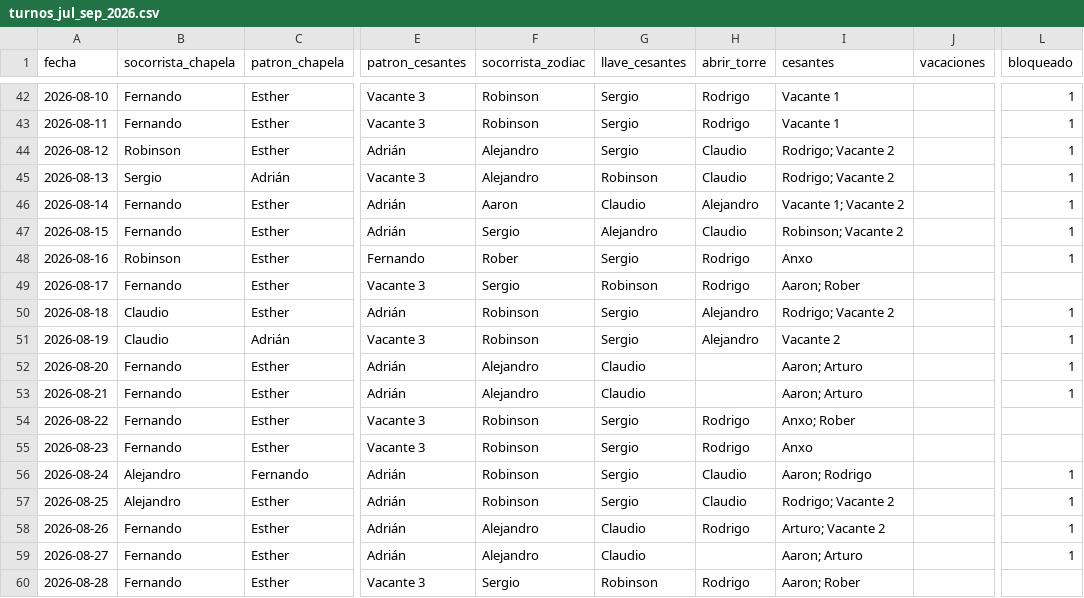
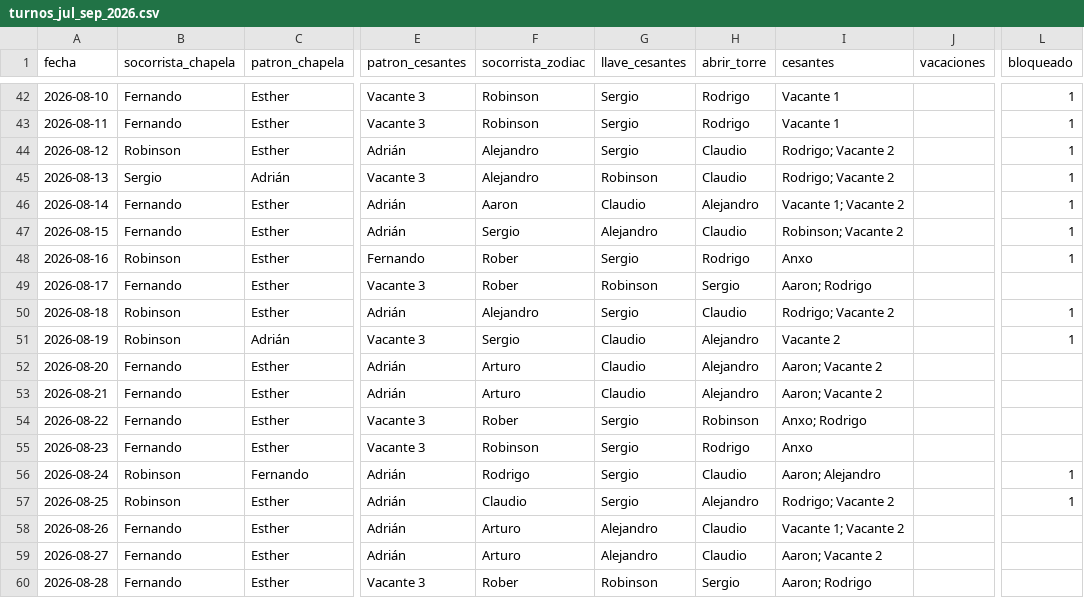
Before and after one commit to andrespi97/playas, a CSV file: turnos_jul_sep_2026.csv, drawn as a sheet; only a part is shown, gaps mark what is left out; the diff covers the shown part only; the diff names each change by its address in the sheet, - before the commit and + after, or states it on an @@ line.

Commit message:
Reparte Zodiac desde el 18 ago entre el pool, salvo Arturo y Rober.
Así no recae siempre en los mismos; Robinson cubre Chapela el 24, 25 y 31.

```diff
--- a/turnos_jul_sep_2026.csv
+++ b/turnos_jul_sep_2026.csv
-F49 (socorrista_zodiac): Sergio
+F49 (socorrista_zodiac): Rober
-H49 (abrir_torre): Rodrigo
+H49 (abrir_torre): Sergio
-I49 (cesantes): Aaron; Rober
+I49 (cesantes): Aaron; Rodrigo
-B50:B51 (socorrista_chapela): Claudio
+B50:B51 (socorrista_chapela): Robinson
-F50 (socorrista_zodiac): Robinson
+F50 (socorrista_zodiac): Alejandro
-H50 (abrir_torre): Alejandro
+H50 (abrir_torre): Claudio
-F51 (socorrista_zodiac): Robinson
+F51 (socorrista_zodiac): Sergio
-G51 (llave_cesantes): Sergio
+G51 (llave_cesantes): Claudio
-F52:F53 (socorrista_zodiac): Alejandro
+F52:F53 (socorrista_zodiac): Arturo
-H52:H53 (abrir_torre): (empty)
+H52:H53 (abrir_torre): Alejandro
-I52:I53 (cesantes): Aaron; Arturo
+I52:I53 (cesantes): Aaron; Vacante 2
-L52:L53 (bloqueado): 1
+L52:L53 (bloqueado): (empty)
-F54 (socorrista_zodiac): Robinson
+F54 (socorrista_zodiac): Rober
-H54 (abrir_torre): Rodrigo
+H54 (abrir_torre): Robinson
-I54 (cesantes): Anxo; Rober
+I54 (cesantes): Anxo; Rodrigo
-B56:B57 (socorrista_chapela): Alejandro
+B56:B57 (socorrista_chapela): Robinson
-F56 (socorrista_zodiac): Robinson
+F56 (socorrista_zodiac): Rodrigo
-I56 (cesantes): Aaron; Rodrigo
+I56 (cesantes): Aaron; Alejandro
-F57 (socorrista_zodiac): Robinson
+F57 (socorrista_zodiac): Claudio
-H57 (abrir_torre): Claudio
+H57 (abrir_torre): Alejandro
-F58:F59 (socorrista_zodiac): Alejandro
+F58:F59 (socorrista_zodiac): Arturo
-G58:G59 (llave_cesantes): Claudio
+G58:G59 (llave_cesantes): Alejandro
-H58 (abrir_torre): Rodrigo
+H58 (abrir_torre): Claudio
-I58 (cesantes): Arturo; Vacante 2
+I58 (cesantes): Vacante 1; Vacante 2
-L58:L59 (bloqueado): 1
+L58:L59 (bloqueado): (empty)
-H59 (abrir_torre): (empty)
+H59 (abrir_torre): Claudio
-I59 (cesantes): Aaron; Arturo
+I59 (cesantes): Aaron; Vacante 2
-F60 (socorrista_zodiac): Sergio
+F60 (socorrista_zodiac): Rober
-H60 (abrir_torre): Rodrigo
+H60 (abrir_torre): Sergio
-I60 (cesantes): Aaron; Rober
+I60 (cesantes): Aaron; Rodrigo
```
Also changed, not shown: 45 edited cells elsewhere in this file, 6 other files.
